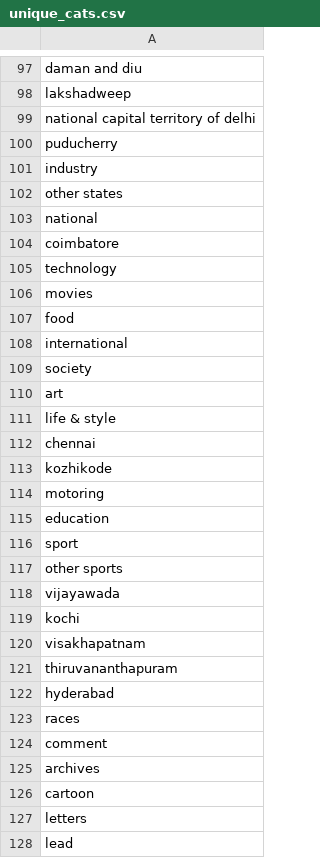
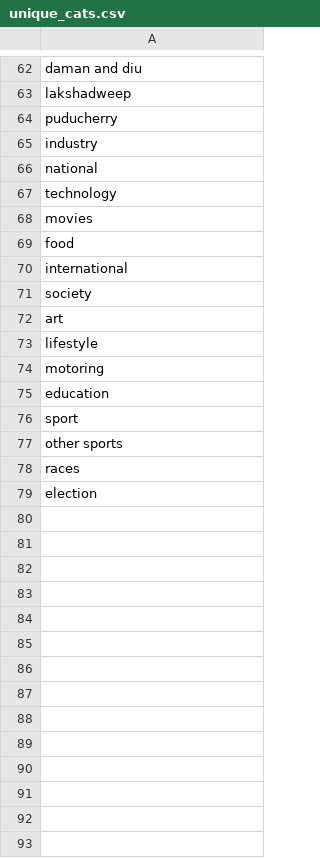
Before and after one commit to multi-summarization/news-article-grouping, a CSV file: unique_cats.csv, drawn as a sheet; only a part is shown, gaps mark what is left out; the diff covers the shown part only.

```diff
--- a/unique_cats.csv
+++ b/unique_cats.csv
@@ -98,8 +63,5 @@ daman and diu
 lakshadweep
-national capital territory of delhi
 puducherry
 industry
-other states
 national
-coimbatore
 technology
@@ -110,5 +72,3 @@ society
 art
-life & style
-chennai
-kozhikode
+lifestyle
 motoring
@@ -117,12 +77,3 @@ sport
 other sports
-vijayawada
-kochi
-visakhapatnam
-thiruvananthapuram
-hyderabad
 races
-comment
-archives
-cartoon
-letters
-lead
+election
```
Also changed, not shown: 35 removed rows and 1 edited cell elsewhere in this file, 4 other files.
